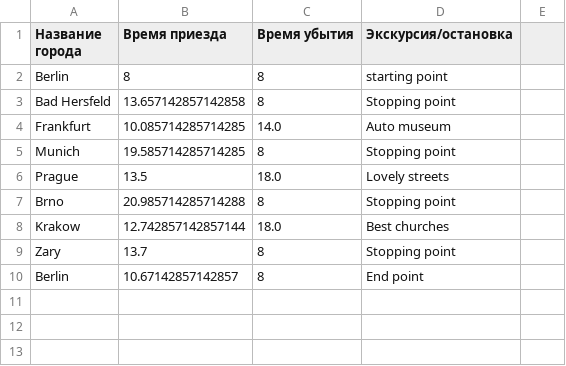
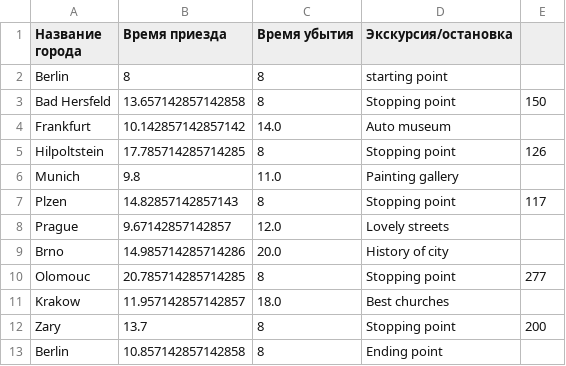
Before and after one commit to mishakras/finaltaskpythontraining, a CSV file: output.csv, drawn as a sheet.

```diff
--- a/output.csv
+++ b/output.csv
@@ -2,9 +2,12 @@
 Berlin,8,8,starting point
-Bad Hersfeld,13.657142857142858,8,Stopping point
-Frankfurt,10.085714285714285,14.0,Auto museum
-Munich,19.585714285714285,8,Stopping point
-Prague,13.5,18.0,Lovely streets
-Brno,20.985714285714288,8,Stopping point
-Krakow,12.742857142857144,18.0,Best churches
-Zary,13.7,8,Stopping point
-Berlin,10.67142857142857,8,End point
+Bad Hersfeld,13.657142857142858,8,Stopping point,150
+Frankfurt,10.142857142857142,14.0,Auto museum
+Hilpoltstein,17.785714285714285,8,Stopping point,126
+Munich,9.8,11.0,Painting gallery
+Plzen,14.82857142857143,8,Stopping point,117
+Prague,9.67142857142857,12.0,Lovely streets
+Brno,14.985714285714286,20.0,History of city
+Olomouc,20.785714285714285,8,Stopping point,277
+Krakow,11.957142857142857,18.0,Best churches
+Zary,13.7,8,Stopping point,200
+Berlin,10.857142857142858,8,Ending point
```
Also changed, not shown: 7 other files.
